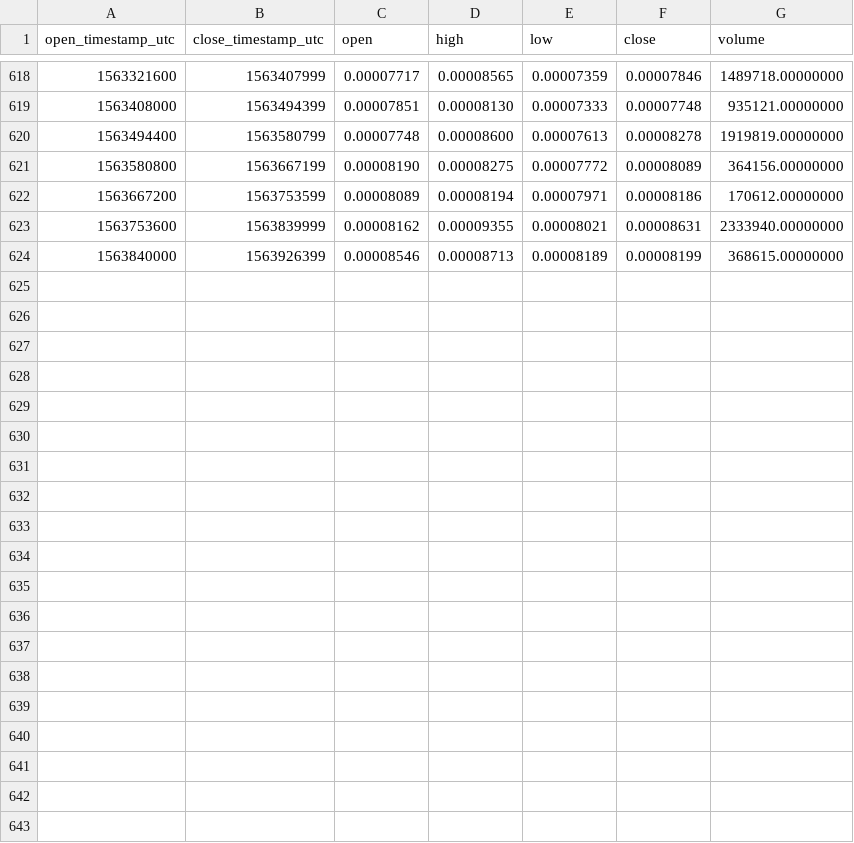
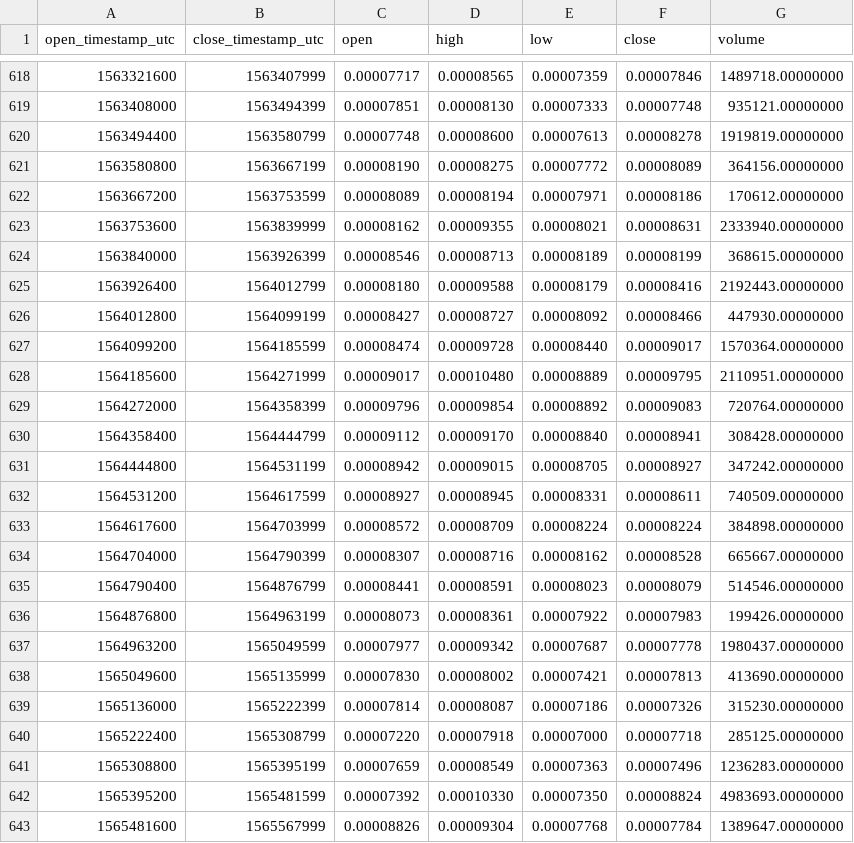
Before and after one commit to cryptobigbro/binance-RCNETH, a CSV file: binance-RCNETH-1d.csv, drawn as a sheet; only a part is shown, gaps mark what is left out; the diff names each change by its address in the sheet, - before the commit and + after, or states it on an @@ line.

Commit message:
Update OHLCV data.

```diff
--- a/binance-RCNETH-1d.csv
+++ b/binance-RCNETH-1d.csv
+row 625: 1563926400 | 1564012799 | 0.00008180 | 0.00009588 | 0.00008179 | 0.00008416 | 2192443.00000000
+row 626: 1564012800 | 1564099199 | 0.00008427 | 0.00008727 | 0.00008092 | 0.00008466 | 447930.00000000
+row 627: 1564099200 | 1564185599 | 0.00008474 | 0.00009728 | 0.00008440 | 0.00009017 | 1570364.00000000
+row 628: 1564185600 | 1564271999 | 0.00009017 | 0.00010480 | 0.00008889 | 0.00009795 | 2110951.00000000
+row 629: 1564272000 | 1564358399 | 0.00009796 | 0.00009854 | 0.00008892 | 0.00009083 | 720764.00000000
+row 630: 1564358400 | 1564444799 | 0.00009112 | 0.00009170 | 0.00008840 | 0.00008941 | 308428.00000000
+row 631: 1564444800 | 1564531199 | 0.00008942 | 0.00009015 | 0.00008705 | 0.00008927 | 347242.00000000
+row 632: 1564531200 | 1564617599 | 0.00008927 | 0.00008945 | 0.00008331 | 0.00008611 | 740509.00000000
+row 633: 1564617600 | 1564703999 | 0.00008572 | 0.00008709 | 0.00008224 | 0.00008224 | 384898.00000000
+row 634: 1564704000 | 1564790399 | 0.00008307 | 0.00008716 | 0.00008162 | 0.00008528 | 665667.00000000
+row 635: 1564790400 | 1564876799 | 0.00008441 | 0.00008591 | 0.00008023 | 0.00008079 | 514546.00000000
+row 636: 1564876800 | 1564963199 | 0.00008073 | 0.00008361 | 0.00007922 | 0.00007983 | 199426.00000000
+row 637: 1564963200 | 1565049599 | 0.00007977 | 0.00009342 | 0.00007687 | 0.00007778 | 1980437.00000000
+row 638: 1565049600 | 1565135999 | 0.00007830 | 0.00008002 | 0.00007421 | 0.00007813 | 413690.00000000
+row 639: 1565136000 | 1565222399 | 0.00007814 | 0.00008087 | 0.00007186 | 0.00007326 | 315230.00000000
+row 640: 1565222400 | 1565308799 | 0.00007220 | 0.00007918 | 0.00007000 | 0.00007718 | 285125.00000000
+row 641: 1565308800 | 1565395199 | 0.00007659 | 0.00008549 | 0.00007363 | 0.00007496 | 1236283.00000000
+row 642: 1565395200 | 1565481599 | 0.00007392 | 0.00010330 | 0.00007350 | 0.00008824 | 4983693.00000000
+row 643: 1565481600 | 1565567999 | 0.00008826 | 0.00009304 | 0.00007768 | 0.00007784 | 1389647.00000000
```
Also changed, not shown: binance-RCNETH-1M.csv, binance-RCNETH-1w.csv, 1 other file.
